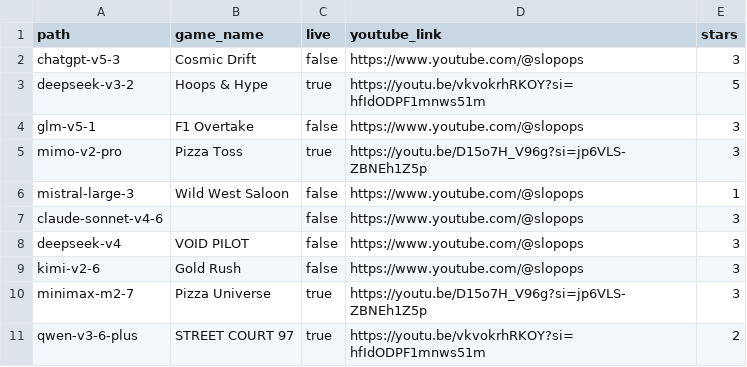
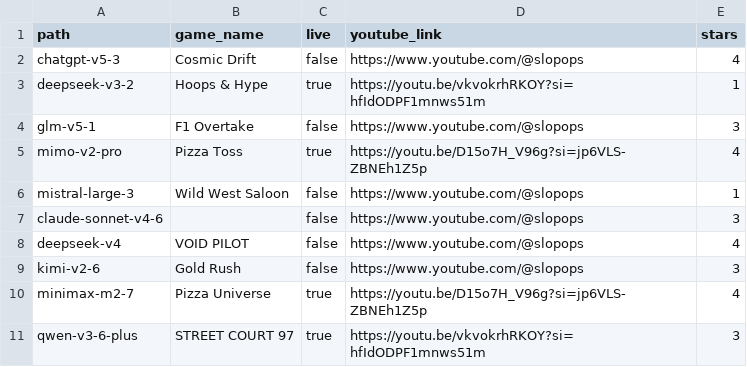
Before and after one commit to SlopOps/gironimo-bench, a CSV file: docs/games/games.csv, drawn as a sheet.

Commit message:
Update games.csv

```diff
--- a/docs/games/games.csv
+++ b/docs/games/games.csv
@@ -1,11 +1,11 @@
 path,game_name,live,youtube_link,stars
-chatgpt-v5-3,Cosmic Drift,false,https://www.youtube.com/@slopops,3
-deepseek-v3-2,Hoops & Hype,true,https://youtu.be/vkvokrhRKOY?si=hfIdODPF1mnws51m,5
+chatgpt-v5-3,Cosmic Drift,false,https://www.youtube.com/@slopops,4
+deepseek-v3-2,Hoops & Hype,true,https://youtu.be/vkvokrhRKOY?si=hfIdODPF1mnws51m,1
 glm-v5-1,F1 Overtake,false,https://www.youtube.com/@slopops,3
-mimo-v2-pro,Pizza Toss,true,https://youtu.be/D15o7H_V96g?si=jp6VLS-ZBNEh1Z5p,3
+mimo-v2-pro,Pizza Toss,true,https://youtu.be/D15o7H_V96g?si=jp6VLS-ZBNEh1Z5p,4
 mistral-large-3,Wild West Saloon,false,https://www.youtube.com/@slopops,1
 claude-sonnet-v4-6,,false,https://www.youtube.com/@slopops,3
-deepseek-v4,VOID PILOT,false,https://www.youtube.com/@slopops,3
+deepseek-v4,VOID PILOT,false,https://www.youtube.com/@slopops,4
 kimi-v2-6,Gold Rush,false,https://www.youtube.com/@slopops,3
-minimax-m2-7,Pizza Universe,true,https://youtu.be/D15o7H_V96g?si=jp6VLS-ZBNEh1Z5p,3
-qwen-v3-6-plus,STREET COURT 97,true,https://youtu.be/vkvokrhRKOY?si=hfIdODPF1mnws51m,2
+minimax-m2-7,Pizza Universe,true,https://youtu.be/D15o7H_V96g?si=jp6VLS-ZBNEh1Z5p,4
+qwen-v3-6-plus,STREET COURT 97,true,https://youtu.be/vkvokrhRKOY?si=hfIdODPF1mnws51m,3
```
